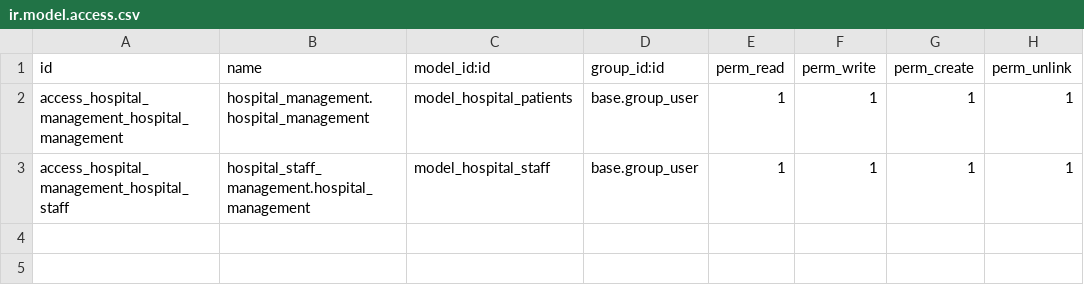
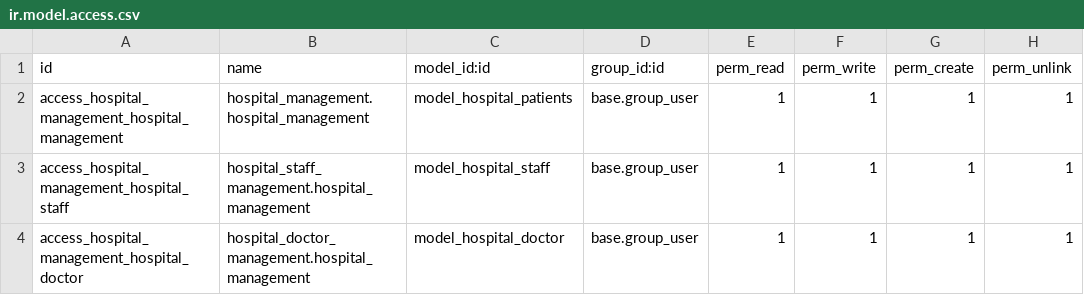
Before and after one commit to chandsharma/learning-odoo, a CSV file: security/ir.model.access.csv, drawn as a sheet; the diff names each change by its address in the sheet, - before the commit and + after, or states it on an @@ line.

Commit message:
added doctors view with selection speciality field

```diff
--- a/security/ir.model.access.csv
+++ b/security/ir.model.access.csv
+row 4: access_hospital_management_hospital_doctor | hospital_doctor_management.hospital_management | model_hospital_doctor | base.group_user | 1 | 1 | 1 | 1
```
Also changed, not shown: 2 other files.
